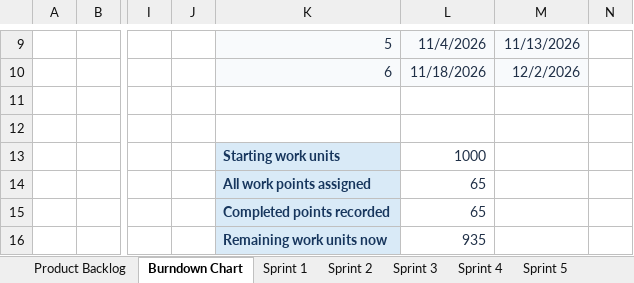
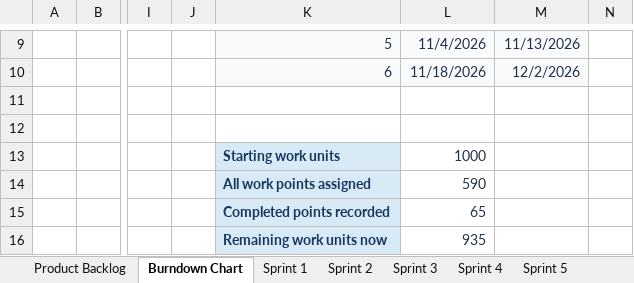
Before and after one commit to 423F26/project1, an Excel workbook: docs/agile/AGILE ARTIFACTS.xlsx, sheet Burndown Chart, drawn as a sheet; only a part is shown, gaps mark what is left out; values as stored, in another font and other column widths than the file's, no borders; charts and pictures not drawn; the diff names each change by its address in the sheet, - before the commit and + after, or states it on an @@ line.

```diff
--- a/docs/agile/AGILE ARTIFACTS.xlsx (sheet Burndown Chart)
+++ b/docs/agile/AGILE ARTIFACTS.xlsx (sheet Burndown Chart)
-L14: 65
+L14: 590
```
Also changed, not shown: sheet Product Backlog, sheet Sprint 2, sheet Sprint 1, formulas that keep their value, hidden cells.
